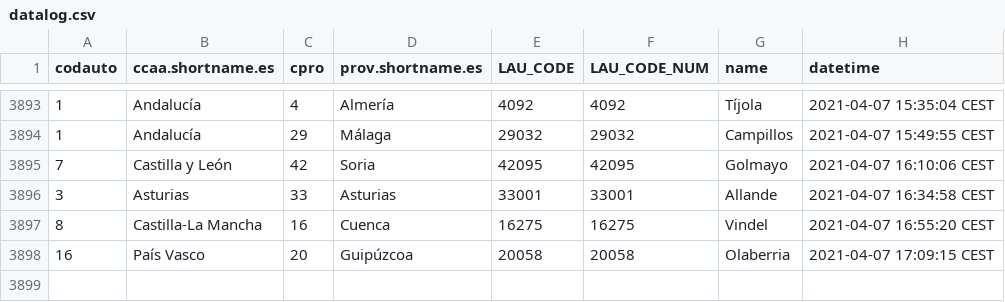
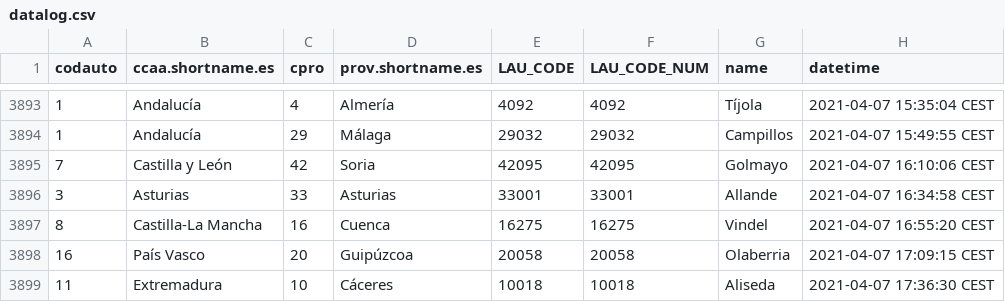
Before and after one commit to dieghernan/spain-munic-bot, a CSV file: assets/datalog.csv, drawn as a sheet; only a part is shown, gaps mark what is left out; the diff names each change by its address in the sheet, - before the commit and + after, or states it on an @@ line.

```diff
--- a/assets/datalog.csv
+++ b/assets/datalog.csv
+row 3899: 11 | Extremadura | 10 | Cáceres | 10018 | 10018 | Aliseda | 2021-04-07 17:36:30 CEST
```
Also changed, not shown: 7 other files.
